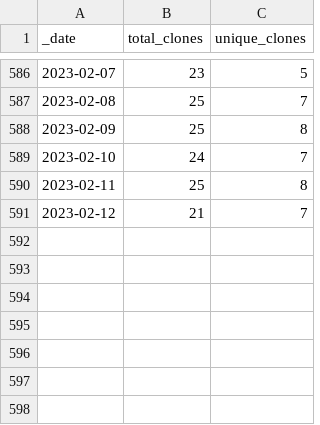
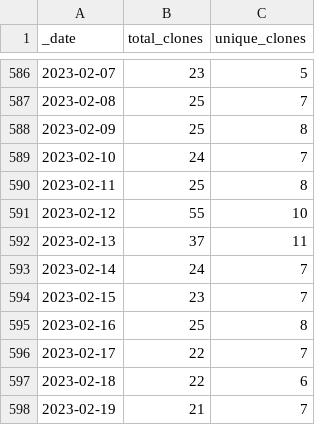
Before and after one commit to AlexRogalskiy/android-patterns, a CSV file: traffic/clones.csv, drawn as a sheet; only a part is shown, gaps mark what is left out.

Commit message:
GitHub traffic

```diff
--- a/traffic/clones.csv
+++ b/traffic/clones.csv
@@ -590,2 +590,9 @@ _date,total_clones,unique_clones
 2023-02-11,25,8
-2023-02-12,21,7
+2023-02-12,55,10
+2023-02-13,37,11
+2023-02-14,24,7
+2023-02-15,23,7
+2023-02-16,25,8
+2023-02-17,22,7
+2023-02-18,22,6
+2023-02-19,21,7
```
Also changed, not shown: traffic/views.csv, 1 other file.
